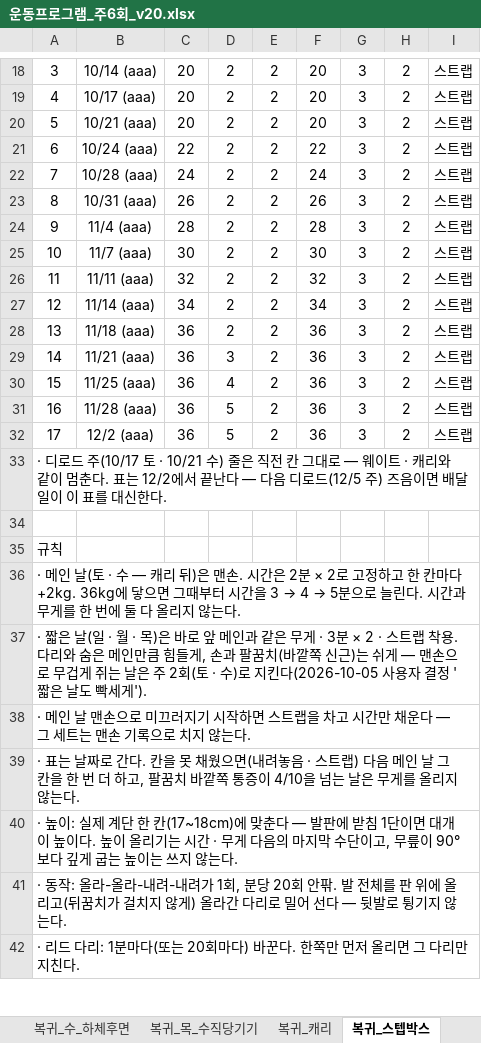
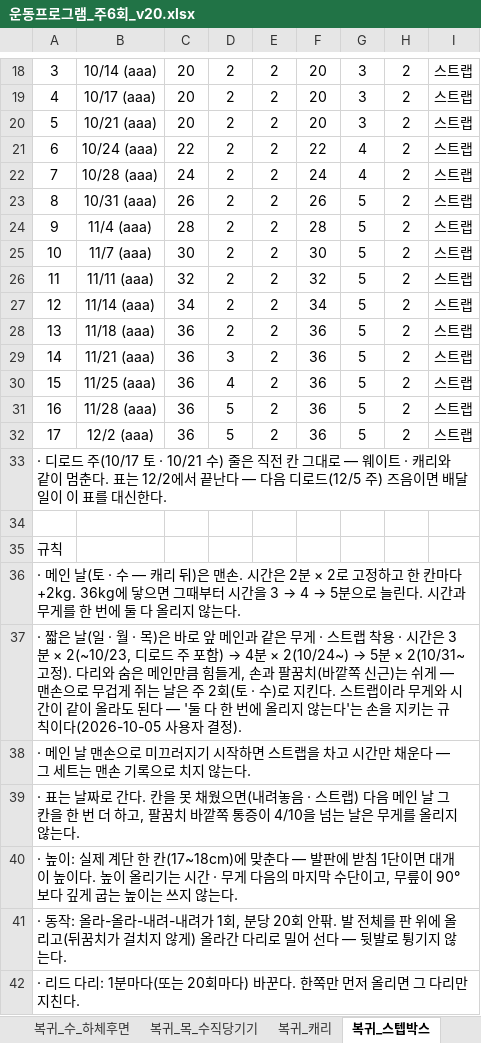
Before and after one commit to ktmffl-max/health1234, an Excel workbook: 운동프로그램_주6회_v20.xlsx, sheet 복귀_스텝박스, drawn as a sheet; only a part is shown, gaps mark what is left out; values as stored, in another font and other column widths than the file's, no borders; the diff names each change by its address in the sheet, - before the commit and + after, or states it on an @@ line.

```diff
--- a/운동프로그램_주6회_v20.xlsx (sheet 복귀_스텝박스)
+++ b/운동프로그램_주6회_v20.xlsx (sheet 복귀_스텝박스)
-G21:G22: 3
+G21:G22: 4
-G23:G32: 3
+G23:G32: 5
@@ A37: …무게 · 3분 × 2 · 스트랩 착용. 다리와 숨은 메인만큼 힘들게, 손과 팔꿈치(바깥쪽 신근)는 쉬게 — 맨손으로 무겁게 쥐는 날은 주 2회(토 · 수)로 지킨다(2026-10-05 사용자 결정 '짧은 날도 빡세게'). → …무게 · 스트랩 착용 · 시간은 3분 × 2(~10/23, 디로드 주 포함) → 4분 × 2(10/24~) → 5분 × 2(10/31~ 고정). 다리와 숨은 메인만큼 힘들게, 손과 팔꿈치(바깥쪽 신근)는 쉬게 — 맨손으로 무겁게 쥐는 날은 주 2회(토 · 수)로 지킨다. 스트랩이라 무게와 시간이 같이 올라도 된다 — '둘 다 한 번에 올리지 않는다'는 손을 지키는 규칙이다(2026-10-05 사용자 결정). @@
```
Also changed, not shown: sheet 복귀_주간계획, 2 other files.
